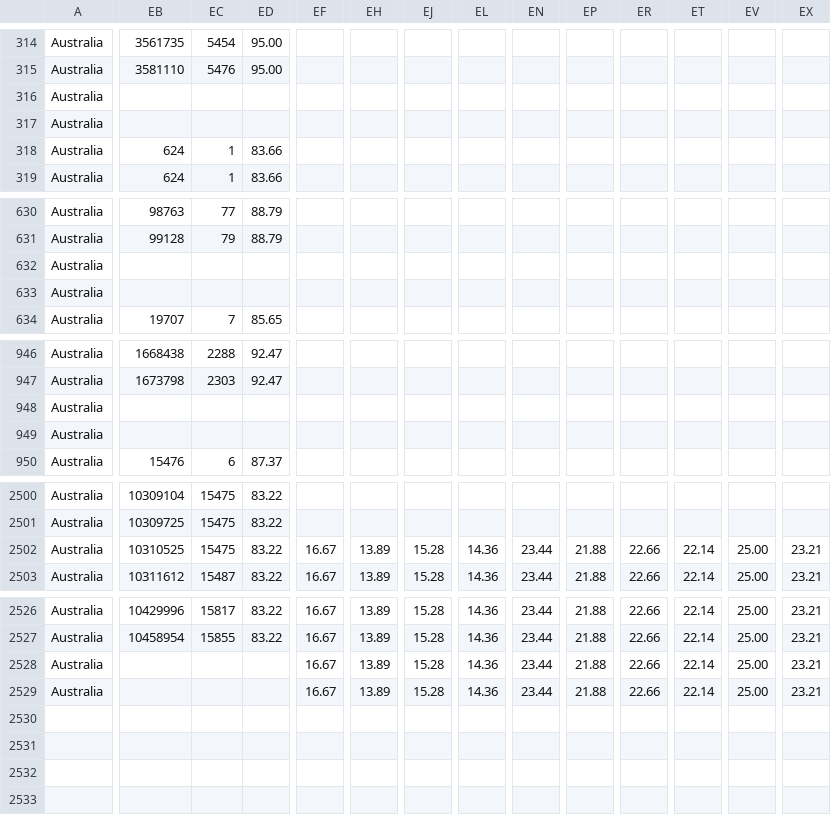
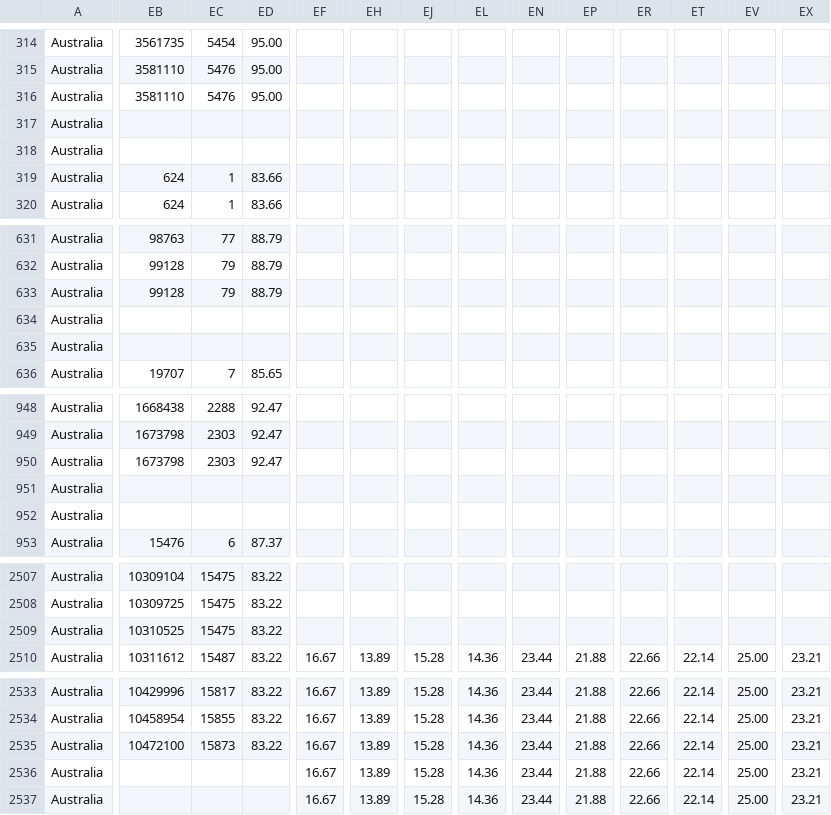
Before and after one commit to bernardoandretti/covid-policy-tracker, a CSV file: data/Australia/OxCGRT_AUS_differentiated_withnotes_2022.csv, drawn as a sheet; only a part is shown, gaps mark what is left out; addresses are those after the commit; rows hold the shown columns only; the diff covers the shown part only; the diff names each change by its address in the sheet, - before the commit and + after, or states it on an @@ line.

```diff
--- a/data/Australia/OxCGRT_AUS_differentiated_withnotes_2022.csv
+++ b/data/Australia/OxCGRT_AUS_differentiated_withnotes_2022.csv
-EB316: (empty)
+EB316: 3581110
-EC316: (empty)
+EC316: 5476
-ED316: (empty)
+ED316: 95.00
+row 318: Australia
-EB633: (empty)
+EB633: 99128
-EC633: (empty)
+EC633: 79
-ED633: (empty)
+ED633: 88.79
+row 635: Australia
-EB950: (empty)
+EB950: 1673798
-EC950: (empty)
+EC950: 2303
-ED950: (empty)
+ED950: 92.47
+row 952: Australia
-EF2509: 16.67
+EF2509: (empty)
-EH2509: 13.89
+EH2509: (empty)
-EJ2509: 15.28
+EJ2509: (empty)
-EL2509: 14.36
+EL2509: (empty)
-EN2509: 23.44
+EN2509: (empty)
-EP2509: 21.88
+EP2509: (empty)
-ER2509: 22.66
+ER2509: (empty)
-ET2509: 22.14
+ET2509: (empty)
-EV2509: 25.00
+EV2509: (empty)
-EX2509: 23.21
+EX2509: (empty)
-EB2535: (empty)
+EB2535: 10472100
-EC2535: (empty)
+EC2535: 15873
-ED2535: (empty)
+ED2535: 83.22
+row 2537: Australia |  |  |  | 16.67 | 13.89 | 15.28 | 14.36 | 23.44 | 21.88 | 22.66 | 22.14 | 25.00 | 23.21
```
Also changed, not shown: 4 added rows and 15 edited cells elsewhere in this file, data/United Kingdom/OxCGRT_GBR_differentiated_withnotes_2022.csv, 7 other files.
